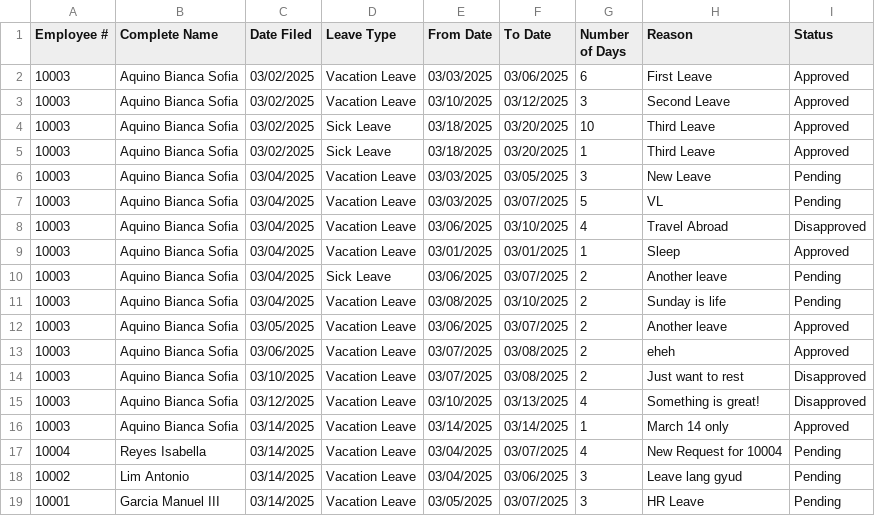
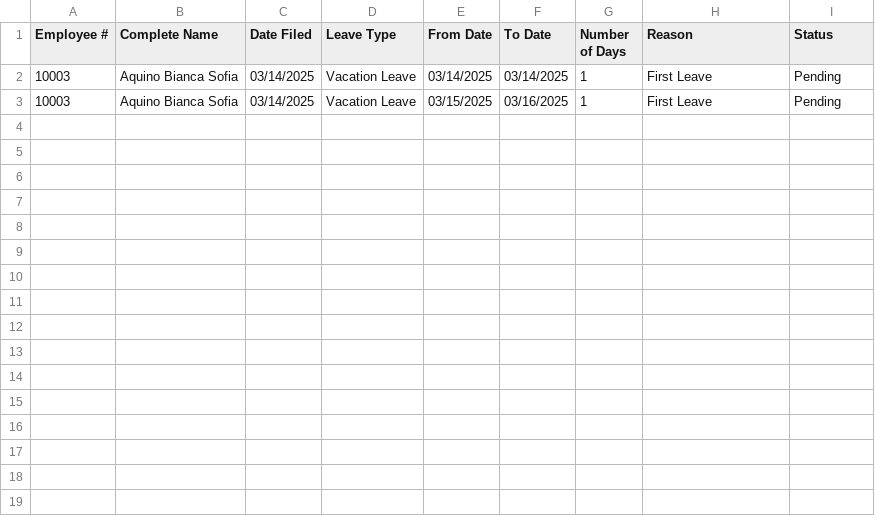
Before and after one commit to arquitaj/PayrollSystemMMDC, a CSV file: CSVFiles/LeaveRequests.csv, drawn as a sheet.

```diff
--- a/CSVFiles/LeaveRequests.csv
+++ b/CSVFiles/LeaveRequests.csv
@@ -1,19 +1,3 @@
 Employee #,Complete Name, Date Filed,Leave Type,From Date,To Date,Number of Days,Reason,Status,
-10003,Aquino Bianca Sofia,03/02/2025,Vacation Leave,03/03/2025,03/06/2025,6,First Leave,Approved,
-10003,Aquino Bianca Sofia,03/02/2025,Vacation Leave,03/10/2025,03/12/2025,3,Second Leave,Approved,
-10003,Aquino Bianca Sofia,03/02/2025,Sick Leave,03/18/2025,03/20/2025,10,Third Leave,Approved,
-10003,Aquino Bianca Sofia,03/02/2025,Sick Leave,03/18/2025,03/20/2025,1,Third Leave,Approved,
-10003,Aquino Bianca Sofia,03/04/2025,Vacation Leave,03/03/2025,03/05/2025,3,New Leave,Pending,
-10003,Aquino Bianca Sofia,03/04/2025,Vacation Leave,03/03/2025,03/07/2025,5,VL,Pending,
-10003,Aquino Bianca Sofia,03/04/2025,Vacation Leave,03/06/2025,03/10/2025,4,Travel Abroad,Disapproved,
-10003,Aquino Bianca Sofia,03/04/2025,Vacation Leave,03/01/2025,03/01/2025,1,Sleep,Approved,
-10003,Aquino Bianca Sofia,03/04/2025,Sick Leave,03/06/2025,03/07/2025,2,Another leave,Pending,
-10003,Aquino Bianca Sofia,03/04/2025,Vacation Leave,03/08/2025,03/10/2025,2,Sunday is life,Pending,
-10003,Aquino Bianca Sofia,03/05/2025,Vacation Leave,03/06/2025,03/07/2025,2,Another leave,Approved,
-10003,Aquino Bianca Sofia,03/06/2025,Vacation Leave,03/07/2025,03/08/2025,2,eheh,Approved,
-10003,Aquino Bianca Sofia,03/10/2025,Vacation Leave,03/07/2025,03/08/2025,2,Just want to rest,Disapproved,
-10003,Aquino Bianca Sofia,03/12/2025,Vacation Leave,03/10/2025,03/13/2025,4,Something is great!,Disapproved,
-10003,Aquino Bianca Sofia,03/14/2025,Vacation Leave,03/14/2025,03/14/2025,1,March 14 only,Approved,
-10004,Reyes Isabella,03/14/2025,Vacation Leave,03/04/2025,03/07/2025,4,New Request for 10004,Pending,
-10002,Lim Antonio,03/14/2025,Vacation Leave,03/04/2025,03/06/2025,3,Leave lang gyud,Pending,
-10001,Garcia Manuel III,03/14/2025,Vacation Leave,03/05/2025,03/07/2025,3,HR Leave,Pending,
+10003,Aquino Bianca Sofia,03/14/2025,Vacation Leave,03/14/2025,03/14/2025,1,First  Leave,Pending,
+10003,Aquino Bianca Sofia,03/14/2025,Vacation Leave,03/15/2025,03/16/2025,1,First  Leave,Pending,
```
Also changed, not shown: CSVFiles/AttendanceDatabase.csv, CSVFiles/EmployeeDatabase.csv, 20 other files.
